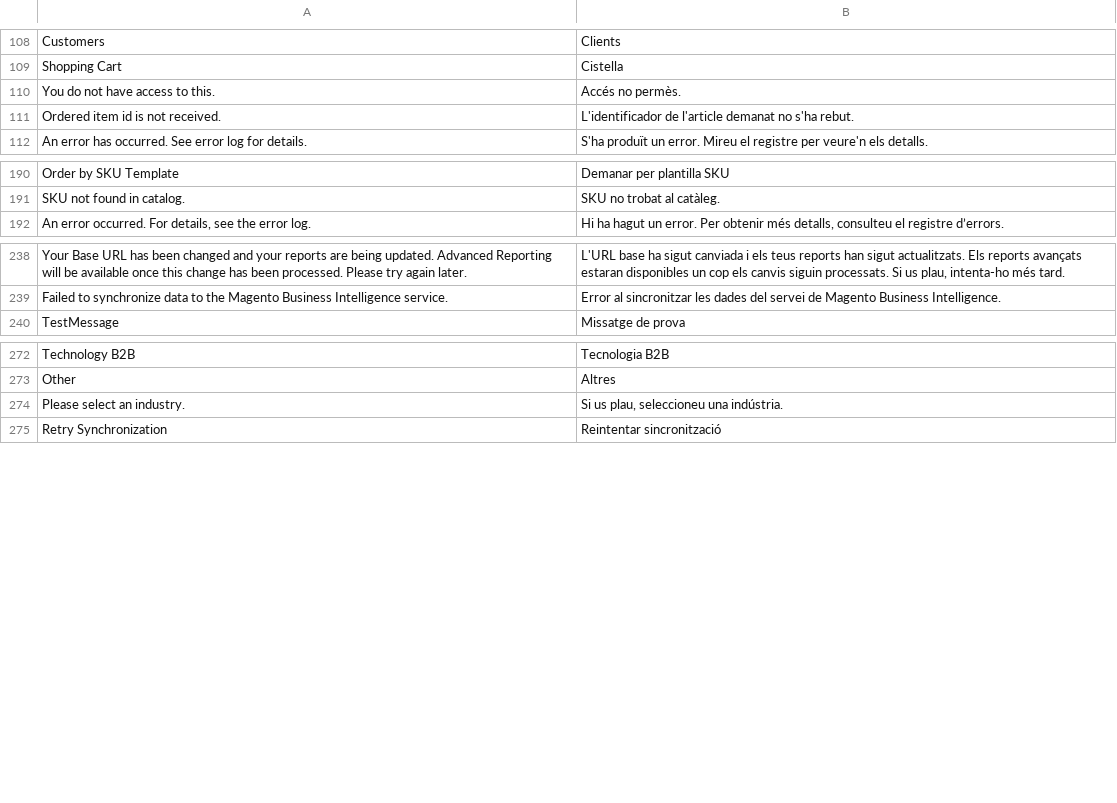
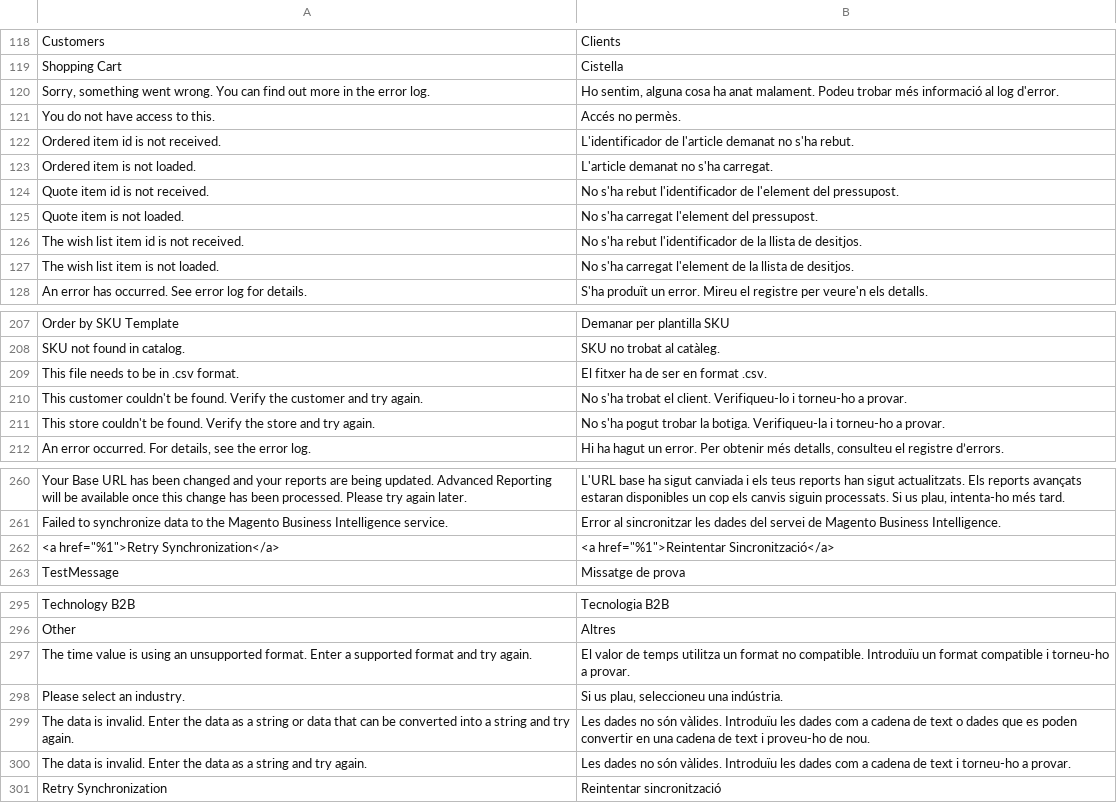
Before and after one commit to magento-l10n/language-ca_ES, a CSV file: ca_ES.csv, drawn as a sheet; only a part is shown, gaps mark what is left out; the diff covers the shown part only; the diff names each change by its address in the sheet, - before the commit and + after, or states it on an @@ line.

```diff
--- a/ca_ES.csv
+++ b/ca_ES.csv
+row 120: Sorry, something went wrong. You can find out more in the error log. | Ho sentim, alguna cosa ha anat malament. Podeu trobar més informació al log d'error.
+row 123: Ordered item is not loaded. | L'article demanat no s'ha carregat.
+row 124: Quote item id is not received. | No s'ha rebut l'identificador de l'element del pressupost.
+row 125: Quote item is not loaded. | No s'ha carregat l'element del pressupost.
+row 126: The wish list item id is not received. | No s'ha rebut l'identificador de la llista de desitjos.
+row 127: The wish list item is not loaded. | No s'ha carregat l'element de la llista de desitjos.
+row 209: This file needs to be in .csv format. | El fitxer ha de ser en format .csv.
+row 210: This customer couldn't be found. Verify the customer and try again. | No s'ha trobat el client. Verifiqueu-lo i torneu-ho a provar.
+row 211: This store couldn't be found. Verify the store and try again. | No s'ha pogut trobar la botiga. Verifiqueu-la i torneu-ho a provar.
+row 262: <a href="%1">Retry Synchronization</a> | <a href="%1">Reintentar Sincronització</a>
+row 297: The time value is using an unsupported format. Enter a supported format and try again. | El valor de temps utilitza un format no compatible. Introduïu un format compatible i torneu-ho a provar.
+row 299: The data is invalid. Enter the data as a string or data that can be converted into a string and try again. | Les dades no són vàlides. Introduïu les dades com a cadena de text o dades que es poden convertir en una cadena de text i proveu-ho de nou.
+row 300: The data is invalid. Enter the data as a string and try again. | Les dades no són vàlides. Introduïu les dades com a cadena de text i torneu-ho a provar.
```
Also changed, not shown: 13 added rows elsewhere in this file, 1 other file.
